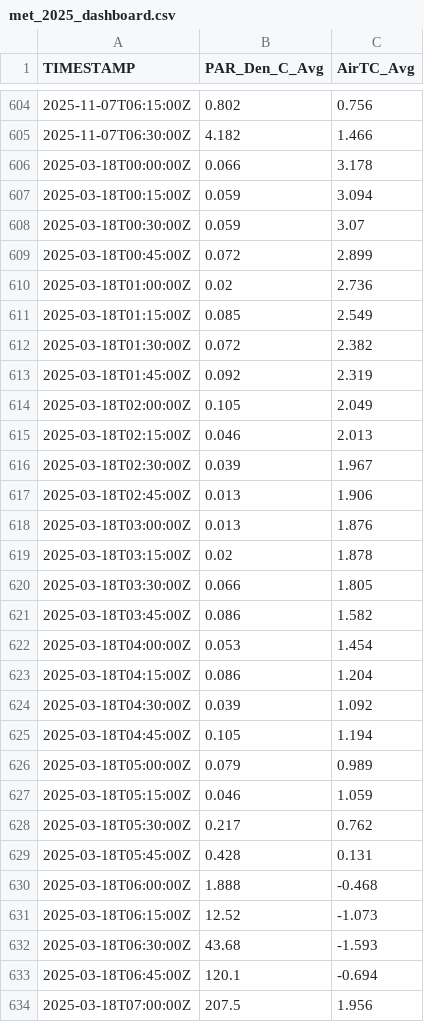
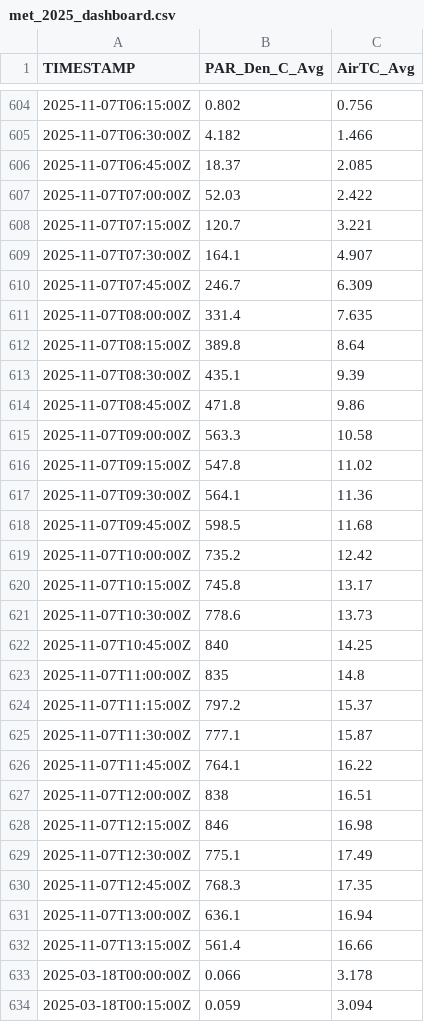
Before and after one commit to abbylewis/GENX_flux_data, a CSV file: processed_data/met_2025_dashboard.csv, drawn as a sheet; only a part is shown, gaps mark what is left out; the shorter side is filled out with more unchanged rows.

Commit message:
see if this helps the dashboard

```diff
--- a/processed_data/met_2025_dashboard.csv
+++ b/processed_data/met_2025_dashboard.csv
@@ -605,2 +605,29 @@ TIMESTAMP,PAR_Den_C_Avg,AirTC_Avg
 2025-11-07T06:30:00Z,4.182,1.466
+2025-11-07T06:45:00Z,18.37,2.085
+2025-11-07T07:00:00Z,52.03,2.422
+2025-11-07T07:15:00Z,120.7,3.221
+2025-11-07T07:30:00Z,164.1,4.907
+2025-11-07T07:45:00Z,246.7,6.309
+2025-11-07T08:00:00Z,331.4,7.635
+2025-11-07T08:15:00Z,389.8,8.64
+2025-11-07T08:30:00Z,435.1,9.39
+2025-11-07T08:45:00Z,471.8,9.86
+2025-11-07T09:00:00Z,563.3,10.58
+2025-11-07T09:15:00Z,547.8,11.02
+2025-11-07T09:30:00Z,564.1,11.36
+2025-11-07T09:45:00Z,598.5,11.68
+2025-11-07T10:00:00Z,735.2,12.42
+2025-11-07T10:15:00Z,745.8,13.17
+2025-11-07T10:30:00Z,778.6,13.73
+2025-11-07T10:45:00Z,840,14.25
+2025-11-07T11:00:00Z,835,14.8
+2025-11-07T11:15:00Z,797.2,15.37
+2025-11-07T11:30:00Z,777.1,15.87
+2025-11-07T11:45:00Z,764.1,16.22
+2025-11-07T12:00:00Z,838,16.51
+2025-11-07T12:15:00Z,846,16.98
+2025-11-07T12:30:00Z,775.1,17.49
+2025-11-07T12:45:00Z,768.3,17.35
+2025-11-07T13:00:00Z,636.1,16.94
+2025-11-07T13:15:00Z,561.4,16.66
 2025-03-18T00:00:00Z,0.066,3.178
```
Also changed, not shown: 1 other file.
